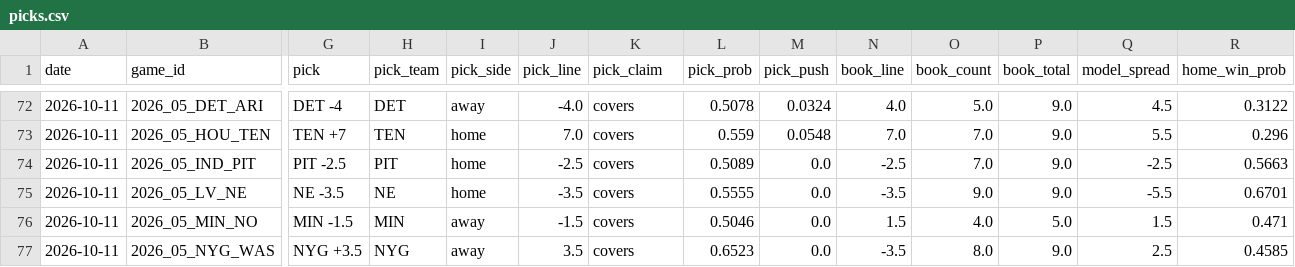
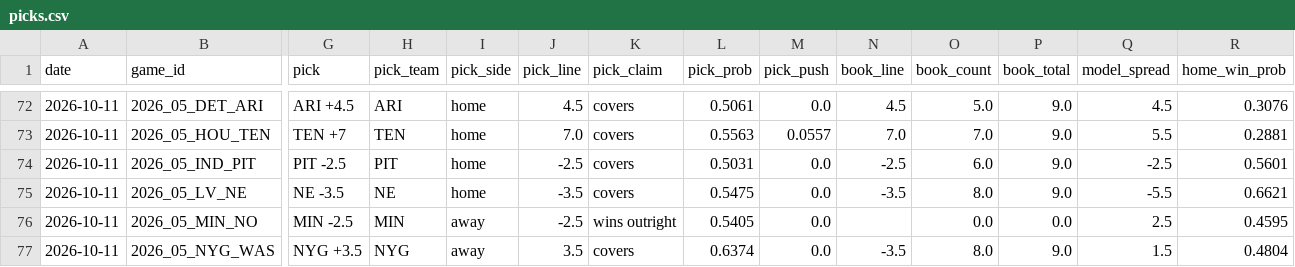
Before and after one commit to azcal/mbm-nfl, a CSV file: logs/picks.csv, drawn as a sheet; only a part is shown, gaps mark what is left out; the diff covers the shown part only; the diff names each change by its address in the sheet, - before the commit and + after, or states it on an @@ line.

```diff
--- a/logs/picks.csv
+++ b/logs/picks.csv
-G72 (pick): DET -4
+G72 (pick): ARI +4.5
-H72 (pick_team): DET
+H72 (pick_team): ARI
-I72 (pick_side): away
+I72 (pick_side): home
-J72 (pick_line): -4.0
+J72 (pick_line): 4.5
-L72 (pick_prob): 0.5078
+L72 (pick_prob): 0.5061
-M72 (pick_push): 0.0324
+M72 (pick_push): 0.0
-N72 (book_line): 4.0
+N72 (book_line): 4.5
-R72 (home_win_prob): 0.3122
+R72 (home_win_prob): 0.3076
-L73 (pick_prob): 0.559
+L73 (pick_prob): 0.5563
-M73 (pick_push): 0.0548
+M73 (pick_push): 0.0557
-R73 (home_win_prob): 0.296
+R73 (home_win_prob): 0.2881
-L74 (pick_prob): 0.5089
+L74 (pick_prob): 0.5031
-O74 (book_count): 7.0
+O74 (book_count): 6.0
-R74 (home_win_prob): 0.5663
+R74 (home_win_prob): 0.5601
-L75 (pick_prob): 0.5555
+L75 (pick_prob): 0.5475
-O75 (book_count): 9.0
+O75 (book_count): 8.0
-R75 (home_win_prob): 0.6701
+R75 (home_win_prob): 0.6621
-G76 (pick): MIN -1.5
+G76 (pick): MIN -2.5
-J76 (pick_line): -1.5
+J76 (pick_line): -2.5
-K76 (pick_claim): covers
+K76 (pick_claim): wins outright
-L76 (pick_prob): 0.5046
+L76 (pick_prob): 0.5405
-N76 (book_line): 1.5
+N76 (book_line): (empty)
-O76 (book_count): 4.0
+O76 (book_count): 0.0
-P76 (book_total): 5.0
+P76 (book_total): 0.0
-Q76 (model_spread): 1.5
+Q76 (model_spread): 2.5
-R76 (home_win_prob): 0.471
+R76 (home_win_prob): 0.4595
-L77 (pick_prob): 0.6523
+L77 (pick_prob): 0.6374
-Q77 (model_spread): 2.5
+Q77 (model_spread): 1.5
-R77 (home_win_prob): 0.4585
+R77 (home_win_prob): 0.4804
```
Also changed, not shown: 48 edited cells elsewhere in this file, logs/edgedesk_export.csv, logs/predictions.csv, 4 other files.
